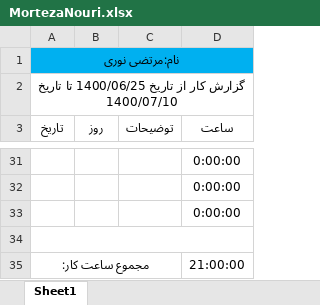
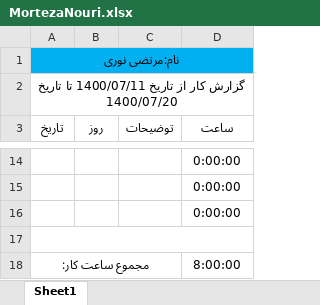
Before and after one commit to Kanoon-Ghalamchi/Reports, an Excel workbook: Noori/MortezaNouri.xlsx, sheet Sheet1, drawn as a sheet; only a part is shown, gaps mark what is left out; values as stored, in another font and other column widths than the file's, no borders; table styles not drawn; addresses are those after the commit; the diff covers the shown part only; the diff names each change by its address in the sheet, - before the commit and + after, or states it on an @@ line.

```diff
--- a/Noori/MortezaNouri.xlsx (sheet Sheet1)
+++ b/Noori/MortezaNouri.xlsx (sheet Sheet1)
-A2 (تاریخ): …از تاریخ 1400/06/25 تا تاریخ 1400/07/10
+A2 (تاریخ): …از تاریخ 1400/07/11 تا تاریخ 1400/07/20
-D18 (ساعت): 21:00:00
+D18 (ساعت): 8:00:00
```
Also changed, not shown: 3 added rows, 20 removed rows and 13 edited cells elsewhere in this sheet.
